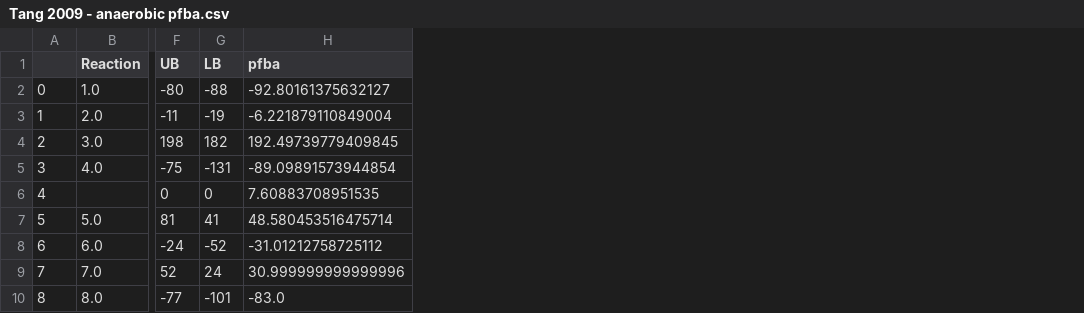
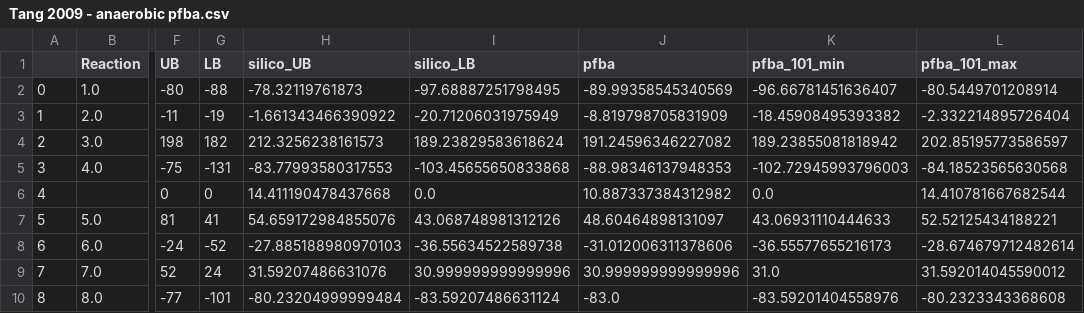
Before and after one commit to biosustain/p-thermo, a CSV file: databases/Tang 2009 - anaerobic pfba.csv, drawn as a sheet; only a part is shown, gaps mark what is left out; addresses are those after the commit; the diff names each change by its address in the sheet, - before the commit and + after, or states it on an @@ line.

```diff
--- a/databases/Tang 2009 - anaerobic pfba.csv
+++ b/databases/Tang 2009 - anaerobic pfba.csv
+column H (silico_UB), rows 2-10: -78.32119761873 | -1.661343466390922 | 212.3256238161573 | -83.77993580317553 | 14.411190478437668 | 54.659172984855076 | -27.885188980970103 | 31.59207486631076 | -80.23204999999484
+column I (silico_LB), rows 2-10: -97.68887251798495 | -20.71206031975949 | 189.23829583618624 | -103.45655650833868 | 0.0 | 43.068748981312126 | -36.55634522589738 | 30.999999999999996 | -83.59207486631124
+column K (pfba_101_min), rows 2-10: -96.66781451636407 | -18.45908495393382 | 189.23855081818942 | -102.72945993796003 | 0.0 | 43.06931110444633 | -36.55577655216173 | 31.0 | -83.59201404558976
+column L (pfba_101_max), rows 2-10: -80.5449701208914 | -2.332214895726404 | 202.85195773586597 | -84.18523565630568 | 14.410781667682544 | 52.52125434188221 | -28.674679712482614 | 31.592014045590012 | -80.2323343368608
-J2 (pfba): -92.80161375632127
+J2 (pfba): -89.99358545340569
-J3 (pfba): -6.221879110849004
+J3 (pfba): -8.819798705831909
-J4 (pfba): 192.49739779409845
+J4 (pfba): 191.24596346227082
-J5 (pfba): -89.09891573944854
+J5 (pfba): -88.98346137948353
-J6 (pfba): 7.60883708951535
+J6 (pfba): 10.887337384312982
-J7 (pfba): 48.580453516475714
+J7 (pfba): 48.60464898131097
-J8 (pfba): -31.01212758725112
+J8 (pfba): -31.012006311378606
```
Also changed, not shown: databases/Growth on various sugars.csv, databases/Tang 2009 - aerobic pfba.csv, 3 other files.
